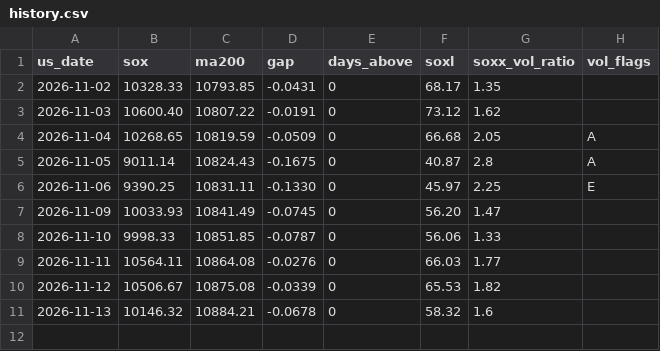
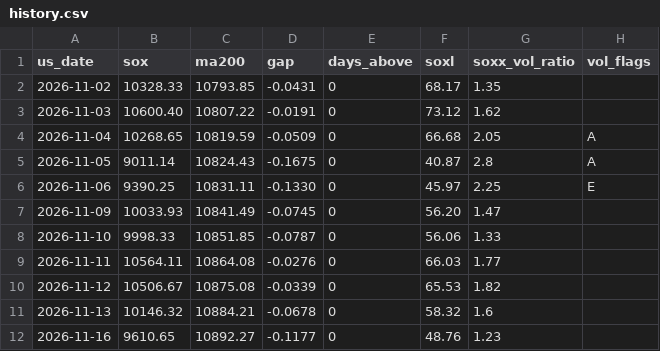
Before and after one commit to alucard4510471-pixel/sox-daily, a CSV file: history.csv, drawn as a sheet; the diff names each change by its address in the sheet, - before the commit and + after, or states it on an @@ line.

```diff
--- a/history.csv
+++ b/history.csv
+row 12: 2026-11-16 | 9610.65 | 10892.27 | -0.1177 | 0 | 48.76 | 1.23
```
Also changed, not shown: 2 other files.
